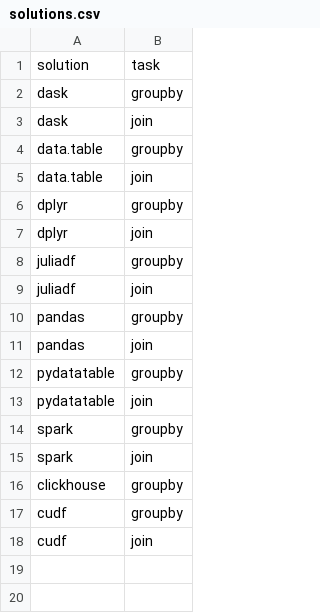
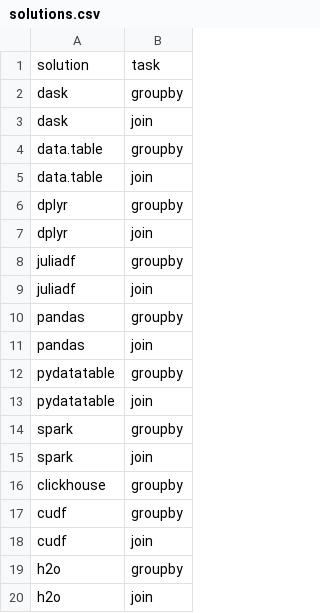
Before and after one commit to h2oai/db-benchmark, a CSV file: _control/solutions.csv, drawn as a sheet; the diff names each change by its address in the sheet, - before the commit and + after, or states it on an @@ line.

```diff
--- a/_control/solutions.csv
+++ b/_control/solutions.csv
+row 19: h2o | groupby
+row 20: h2o | join
```
Also changed, not shown: 10 other files.
